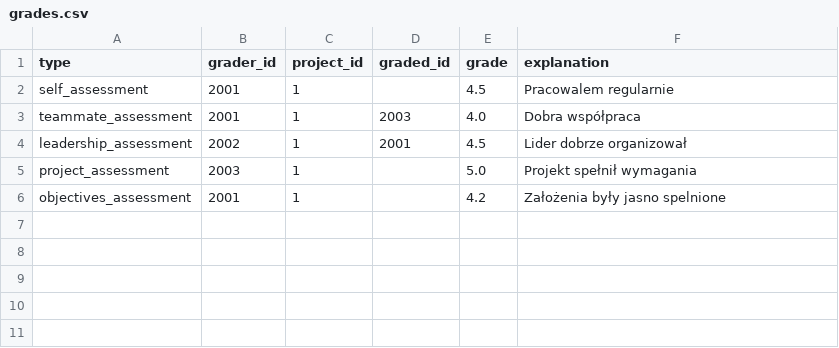
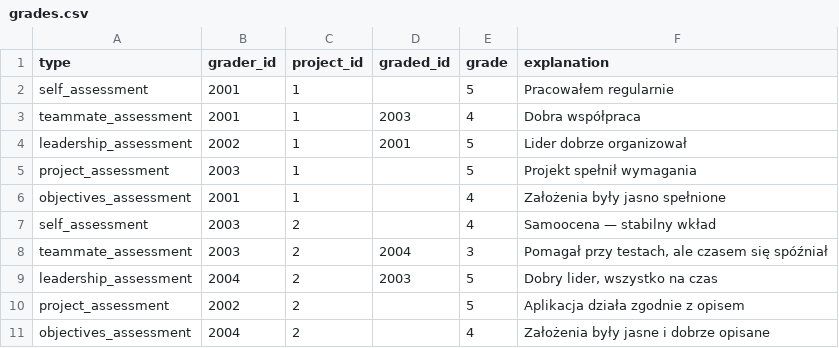
Before and after one commit to makaronrycy/steamy_stools, a CSV file: agent_server/src/neo4j_retriever/grades.csv, drawn as a sheet.

Commit message:
poprawa pliku z ocenami

```diff
--- a/agent_server/src/neo4j_retriever/grades.csv
+++ b/agent_server/src/neo4j_retriever/grades.csv
@@ -1,6 +1,11 @@
 type,grader_id,project_id,graded_id,grade,explanation
-self_assessment,2001,1,,4.5,"Pracowalem regularnie"
-teammate_assessment,2001,1,2003,4.0,"Dobra współpraca"
-leadership_assessment,2002,1,2001,4.5,"Lider dobrze organizował"
-project_assessment,2003,1,,5.0,"Projekt spełnił wymagania"
-objectives_assessment,2001,1,,4.2,"Założenia były jasno spelnione"
+self_assessment,2001,1,,5,"Pracowałem regularnie"
+teammate_assessment,2001,1,2003,4,"Dobra współpraca"
+leadership_assessment,2002,1,2001,5,"Lider dobrze organizował"
+project_assessment,2003,1,,5,"Projekt spełnił wymagania"
+objectives_assessment,2001,1,,4,"Założenia były jasno spełnione"
+self_assessment,2003,2,,4,"Samoocena — stabilny wkład"
+teammate_assessment,2003,2,2004,3,"Pomagał przy testach, ale czasem się spóźniał"
+leadership_assessment,2004,2,2003,5,"Dobry lider, wszystko na czas"
+project_assessment,2002,2,,5,"Aplikacja działa zgodnie z opisem"
+objectives_assessment,2004,2,,4,"Założenia były jasne i dobrze opisane"
```
